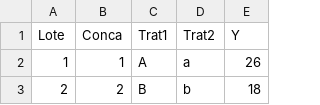
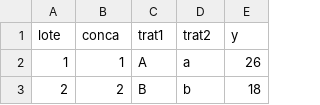
Before and after one commit to ederbc/taller2g, a CSV file: taller2(4-22).csv, drawn as a sheet; only a part is shown; removed rows and columns are numbered as before the commit, all else as after; the diff names each change by its address in the sheet, - before the commit and + after, or states it on an @@ line.

Commit message:
Update taller2(4-22).csv

```diff
--- a/taller2(4-22).csv
+++ b/taller2(4-22).csv
-row 1: Lote | Conca | Trat1 | Trat2 | Y
+row 1: lote | conca | trat1 | trat2 | y
```
